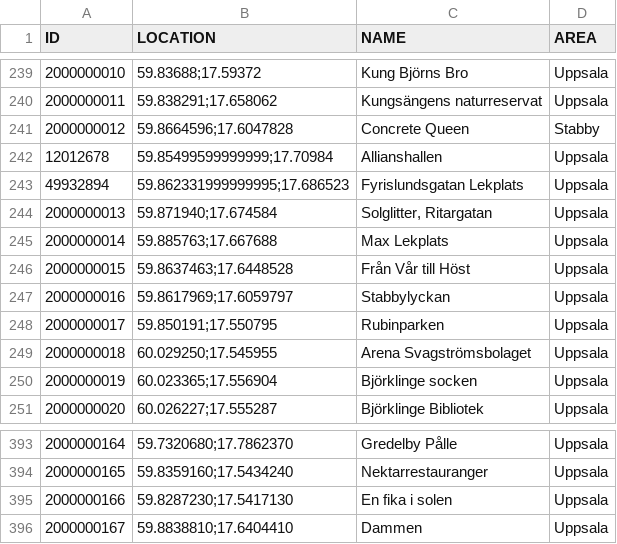
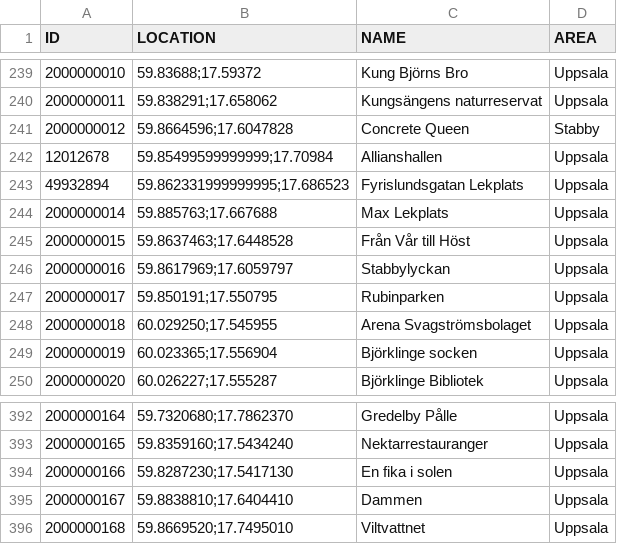
Before and after one commit to magnusmickelsson/pokeraidbot, a CSV file: src/main/resources/gyms_uppsala.csv, drawn as a sheet; only a part is shown, gaps mark what is left out; removed rows and columns are numbered as before the commit, all else as after; the diff names each change by its address in the sheet, - before the commit and + after, or states it on an @@ line.

Commit message:
Gym data

```diff
--- a/src/main/resources/gyms_uppsala.csv
+++ b/src/main/resources/gyms_uppsala.csv
-row 244: 2000000013 | 59.871940;17.674584 | Solglitter, Ritargatan | Uppsala
+row 396: 2000000168 | 59.8669520;17.7495010 | Viltvattnet | Uppsala
```
